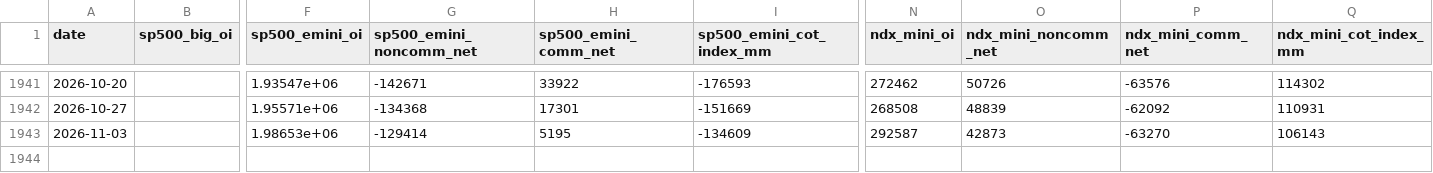
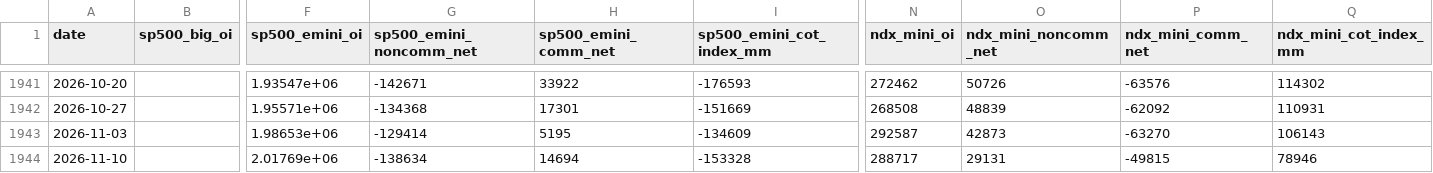
Before and after one commit to riverfjs/notification, a CSV file: data/macro/cot_legacy.csv, drawn as a sheet; only a part is shown, gaps mark what is left out; rows hold the shown columns only; the diff names each change by its address in the sheet, - before the commit and + after, or states it on an @@ line.

```diff
--- a/data/macro/cot_legacy.csv
+++ b/data/macro/cot_legacy.csv
+row 1944: 2026-11-10 |  | 2.01769e+06 | -138634 | 14694 | -153328 | 288717 | 29131 | -49815 | 78946
```
Also changed, not shown: data/macro/breadth.csv, data/macro/breadth_stocks.csv, 43 other files.
